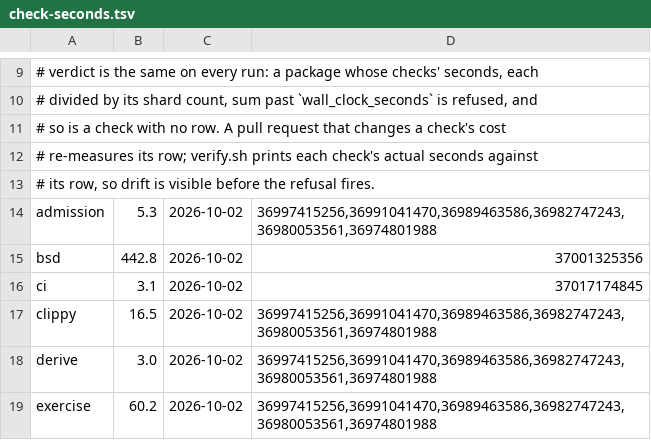
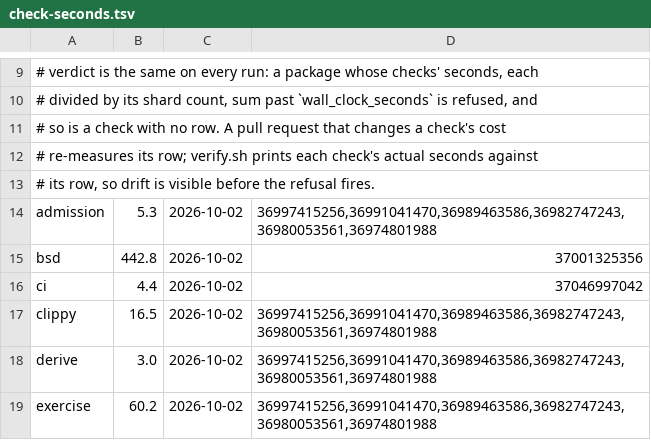
Before and after one commit to ironblock/discipline, a TSV file: .github/check-seconds.tsv, drawn as a sheet; only a part is shown, gaps mark what is left out.

```diff
--- a/.github/check-seconds.tsv
+++ b/.github/check-seconds.tsv
@@ -15,3 +15,3 @@ admission	5.3	2026-10-02	36997415256,36991041470,36989463586,36982747243,3698005
 bsd	442.8	2026-10-02	37001325356
-ci	3.1	2026-10-02	37017174845
+ci	4.4	2026-10-02	37046997042
 clippy	16.5	2026-10-02	36997415256,36991041470,36989463586,36982747243,36980053561,36974801988
```
